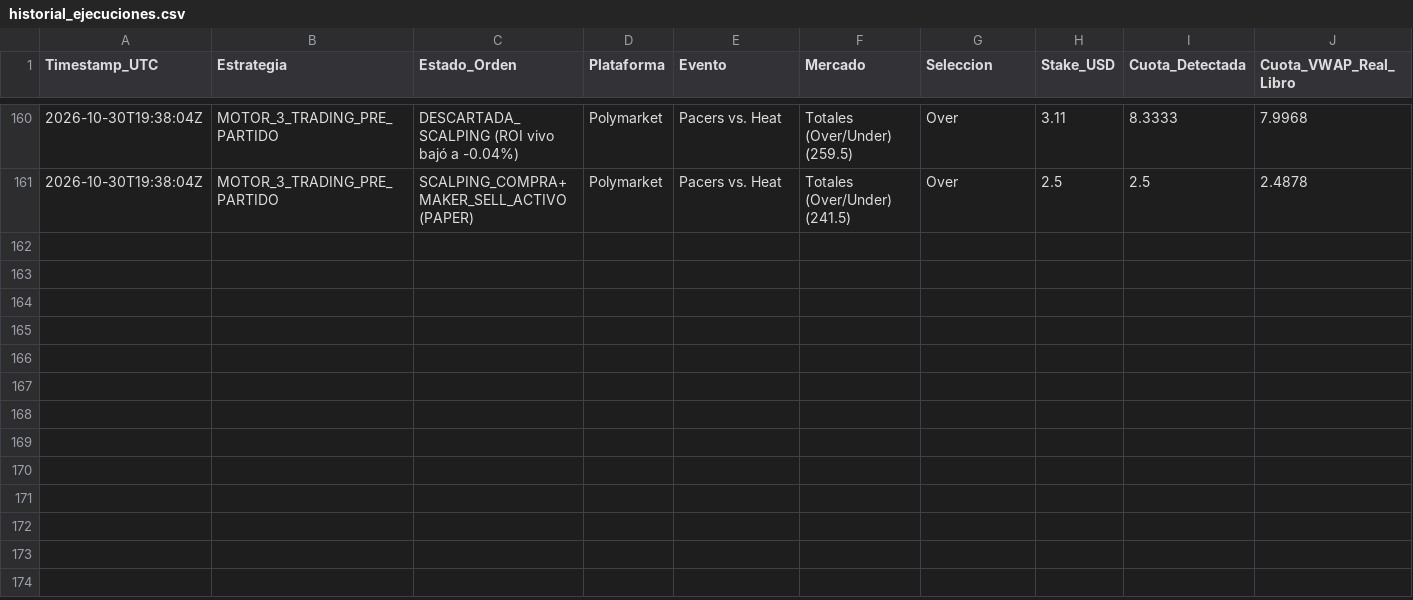
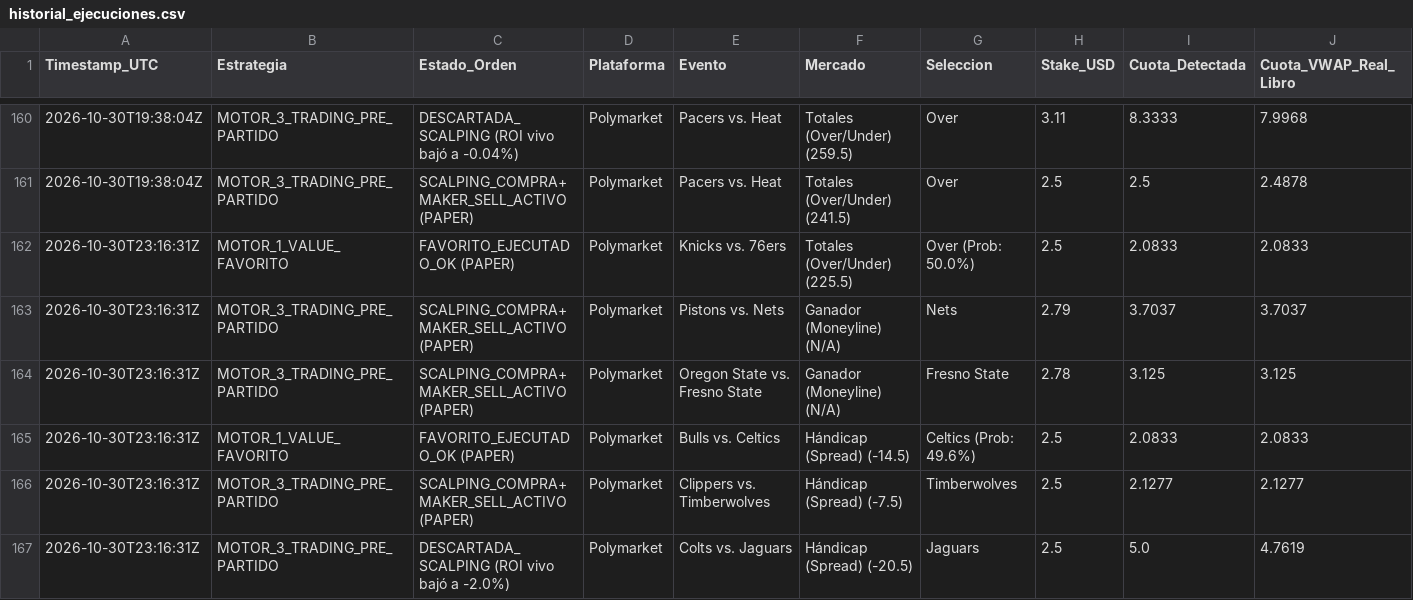
Before and after one commit to pochopablo1/quant-sports-es, a CSV file: datos/historial_ejecuciones.csv, drawn as a sheet; only a part is shown, gaps mark what is left out; rows hold the shown columns only; the diff names each change by its address in the sheet, - before the commit and + after, or states it on an @@ line.

Commit message:
Actualizar historial de simulacion en vivo [skip ci]

```diff
--- a/datos/historial_ejecuciones.csv
+++ b/datos/historial_ejecuciones.csv
+row 162: 2026-10-30T23:16:31Z | MOTOR_1_VALUE_FAVORITO | FAVORITO_EJECUTADO_OK (PAPER) | Polymarket | Knicks vs. 76ers | Totales (Over/Under) (225.5) | Over (Prob: 50.0%) | 2.5 | 2.0833 | 2.0833
+row 163: 2026-10-30T23:16:31Z | MOTOR_3_TRADING_PRE_PARTIDO | SCALPING_COMPRA+MAKER_SELL_ACTIVO (PAPER) | Polymarket | Pistons vs. Nets | Ganador (Moneyline) (N/A) | Nets | 2.79 | 3.7037 | 3.7037
+row 164: 2026-10-30T23:16:31Z | MOTOR_3_TRADING_PRE_PARTIDO | SCALPING_COMPRA+MAKER_SELL_ACTIVO (PAPER) | Polymarket | Oregon State vs. Fresno State | Ganador (Moneyline) (N/A) | Fresno State | 2.78 | 3.125 | 3.125
+row 165: 2026-10-30T23:16:31Z | MOTOR_1_VALUE_FAVORITO | FAVORITO_EJECUTADO_OK (PAPER) | Polymarket | Bulls vs. Celtics | Hándicap (Spread) (-14.5) | Celtics (Prob: 49.6%) | 2.5 | 2.0833 | 2.0833
+row 166: 2026-10-30T23:16:31Z | MOTOR_3_TRADING_PRE_PARTIDO | SCALPING_COMPRA+MAKER_SELL_ACTIVO (PAPER) | Polymarket | Clippers vs. Timberwolves | Hándicap (Spread) (-7.5) | Timberwolves | 2.5 | 2.1277 | 2.1277
+row 167: 2026-10-30T23:16:31Z | MOTOR_3_TRADING_PRE_PARTIDO | DESCARTADA_SCALPING (ROI vivo bajó a -2.0%) | Polymarket | Colts vs. Jaguars | Hándicap (Spread) (-20.5) | Jaguars | 2.5 | 5.0 | 4.7619
```
Also changed, not shown: datos/oportunidades_accionables.csv.
